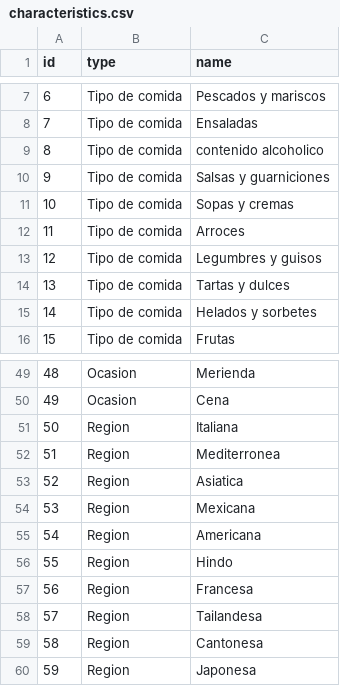
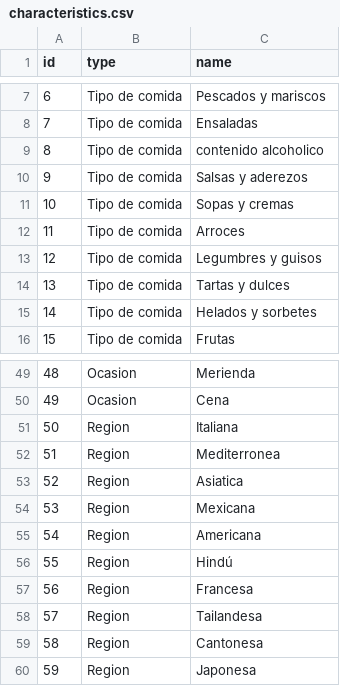
Before and after one commit to AHTRecommenderSystems/Bonappettit, a CSV file: src/assets/data/characteristics.csv, drawn as a sheet; only a part is shown, gaps mark what is left out.

```diff
--- a/src/assets/data/characteristics.csv
+++ b/src/assets/data/characteristics.csv
@@ -9,3 +9,3 @@
 8,"Tipo de comida","contenido alcoholico "
-9,"Tipo de comida","Salsas y guarniciones "
+9,"Tipo de comida","Salsas y aderezos "
 10,"Tipo de comida","Sopas y cremas "
@@ -55,3 +55,3 @@
 54,"Region","Americana"
-55,"Region","Hindo"
+55,"Region","Hindú"
 56,"Region","Francesa"
```
Also changed, not shown: 3 other files.
